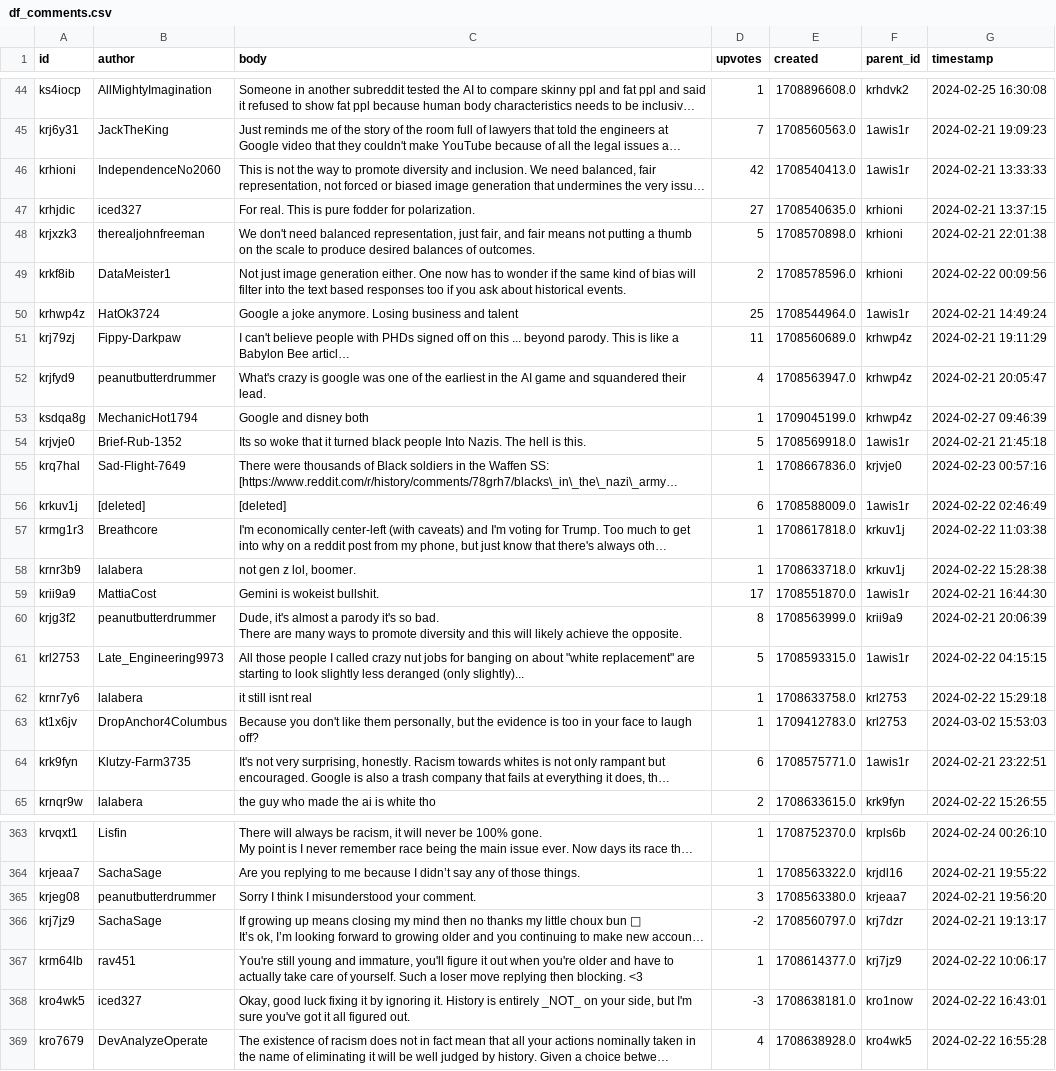
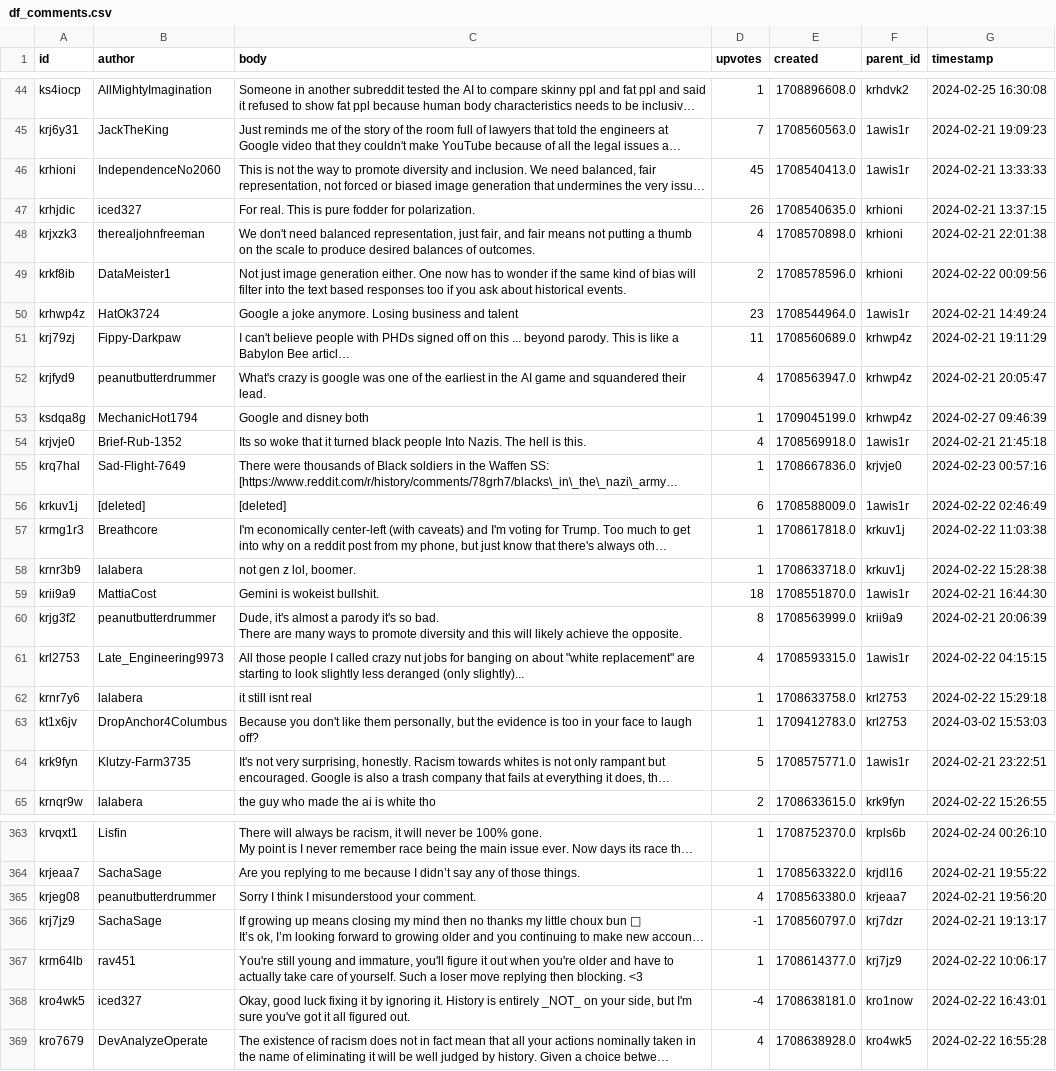
Before and after one commit to ensteitz/ILS-Z639, a CSV file: df_comments.csv, drawn as a sheet; only a part is shown, gaps mark what is left out; long unchanged cells end in …; the diff covers the shown part only; the diff names each change by its address in the sheet, - before the commit and + after, or states it on an @@ line.

```diff
--- a/df_comments.csv
+++ b/df_comments.csv
-D46 (upvotes): 42
+D46 (upvotes): 45
-D47 (upvotes): 27
+D47 (upvotes): 26
-D48 (upvotes): 5
+D48 (upvotes): 4
-D50 (upvotes): 25
+D50 (upvotes): 23
-D54 (upvotes): 5
+D54 (upvotes): 4
-D59 (upvotes): 17
+D59 (upvotes): 18
-D61 (upvotes): 5
+D61 (upvotes): 4
-D64 (upvotes): 6
+D64 (upvotes): 5
-D365 (upvotes): 3
+D365 (upvotes): 4
-D366 (upvotes): -2
+D366 (upvotes): -1
-D368 (upvotes): -3
+D368 (upvotes): -4
```
Also changed, not shown: 69 edited cells elsewhere in this file, df_clean_comments.csv, 5 other files.
